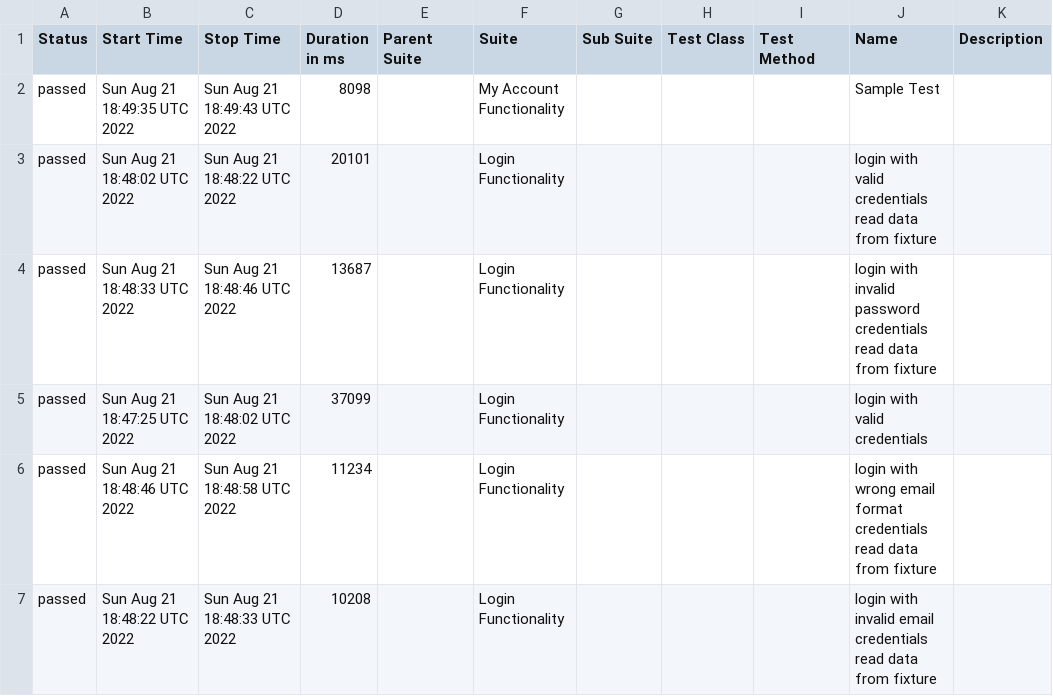
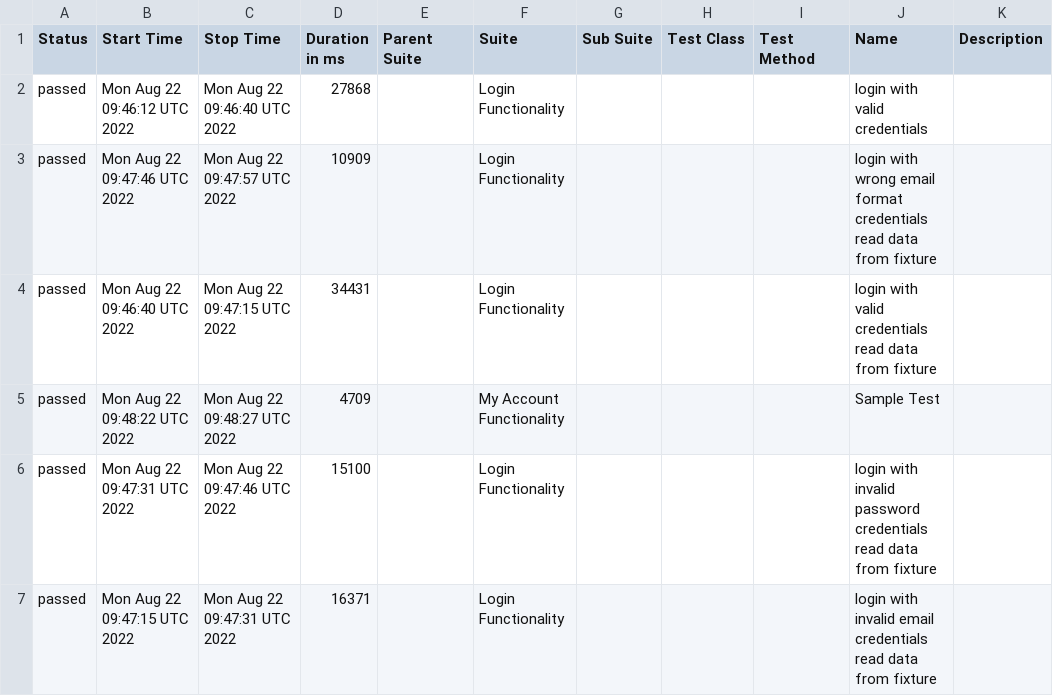
Before and after one commit to Truecap/cypressAllureTestRepo, a CSV file: docs/data/suites.csv, drawn as a sheet.

```diff
--- a/docs/data/suites.csv
+++ b/docs/data/suites.csv
@@ -1,7 +1,7 @@
 "Status","Start Time","Stop Time","Duration in ms","Parent Suite","Suite","Sub Suite","Test Class","Test Method","Name","Description"
-"passed","Sun Aug 21 18:49:35 UTC 2022","Sun Aug 21 18:49:43 UTC 2022","8098","","My Account Functionality","","","","Sample Test",""
-"passed","Sun Aug 21 18:48:02 UTC 2022","Sun Aug 21 18:48:22 UTC 2022","20101","","Login Functionality","","","","login with valid credentials read data from fixture",""
-"passed","Sun Aug 21 18:48:33 UTC 2022","Sun Aug 21 18:48:46 UTC 2022","13687","","Login Functionality","","","","login with invalid password credentials read data from fixture",""
-"passed","Sun Aug 21 18:47:25 UTC 2022","Sun Aug 21 18:48:02 UTC 2022","37099","","Login Functionality","","","","login with valid credentials",""
-"passed","Sun Aug 21 18:48:46 UTC 2022","Sun Aug 21 18:48:58 UTC 2022","11234","","Login Functionality","","","","login with wrong email format credentials read data from fixture",""
-"passed","Sun Aug 21 18:48:22 UTC 2022","Sun Aug 21 18:48:33 UTC 2022","10208","","Login Functionality","","","","login with invalid email credentials read data from fixture",""
+"passed","Mon Aug 22 09:46:12 UTC 2022","Mon Aug 22 09:46:40 UTC 2022","27868","","Login Functionality","","","","login with valid credentials",""
+"passed","Mon Aug 22 09:47:46 UTC 2022","Mon Aug 22 09:47:57 UTC 2022","10909","","Login Functionality","","","","login with wrong email format credentials read data from fixture",""
+"passed","Mon Aug 22 09:46:40 UTC 2022","Mon Aug 22 09:47:15 UTC 2022","34431","","Login Functionality","","","","login with valid credentials read data from fixture",""
+"passed","Mon Aug 22 09:48:22 UTC 2022","Mon Aug 22 09:48:27 UTC 2022","4709","","My Account Functionality","","","","Sample Test",""
+"passed","Mon Aug 22 09:47:31 UTC 2022","Mon Aug 22 09:47:46 UTC 2022","15100","","Login Functionality","","","","login with invalid password credentials read data from fixture",""
+"passed","Mon Aug 22 09:47:15 UTC 2022","Mon Aug 22 09:47:31 UTC 2022","16371","","Login Functionality","","","","login with invalid email credentials read data from fixture",""
```
Also changed, not shown: 19 other files.
